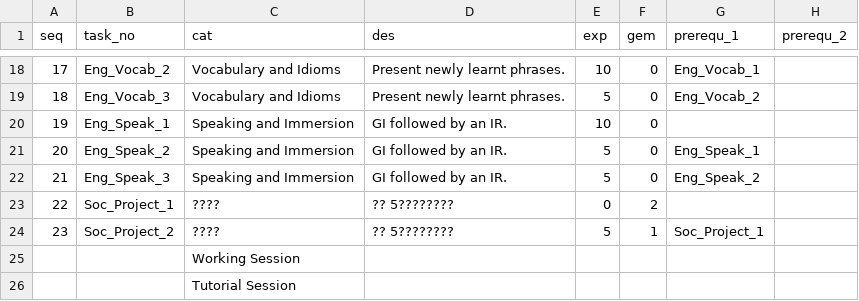
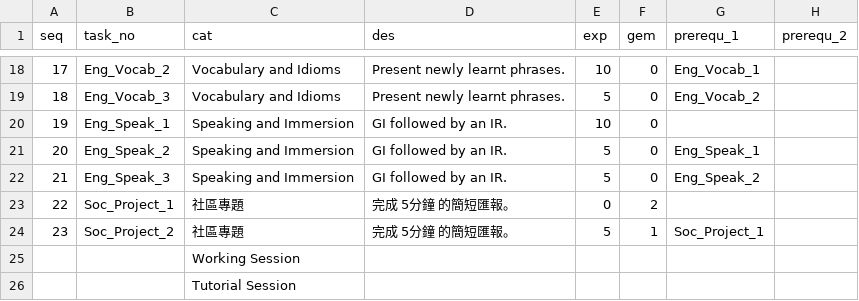
Before and after one commit to pepper-candy/Milestone, a CSV file: ref/task_exp.csv, drawn as a sheet; only a part is shown, gaps mark what is left out.

```diff
--- a/ref/task_exp.csv
+++ b/ref/task_exp.csv
@@ -22,4 +22,4 @@ seq,task_no,cat,des, exp, gem,prerequ_1,prerequ_2
 21,Eng_Speak_3,Speaking and Immersion,GI followed by an IR.,5,0,Eng_Speak_2,
-22,Soc_Project_1,????,??  5????????,0,2,,
-23,Soc_Project_2,????,??  5????????,5,1,Soc_Project_1,
+22,Soc_Project_1,社區專題,完成 5分鐘 的簡短匯報。,0,2,,
+23,Soc_Project_2,社區專題,完成 5分鐘 的簡短匯報。,5,1,Soc_Project_1,
 ,,Working Session,,,,,
```
Also changed, not shown: 16 other files.
